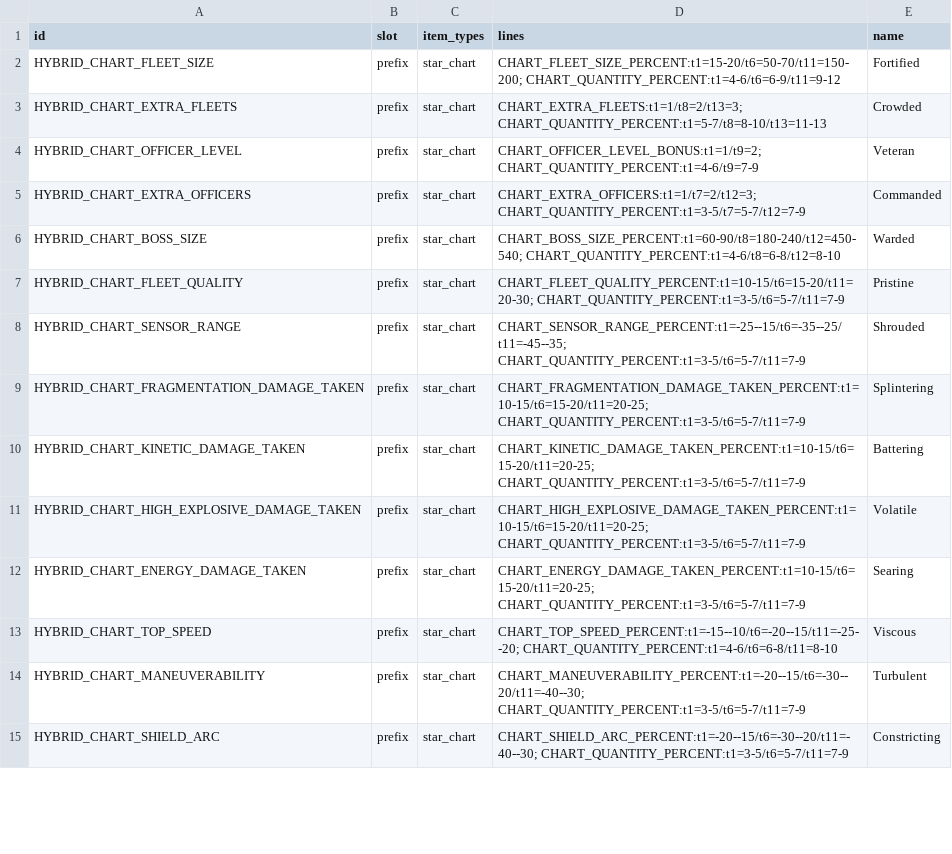
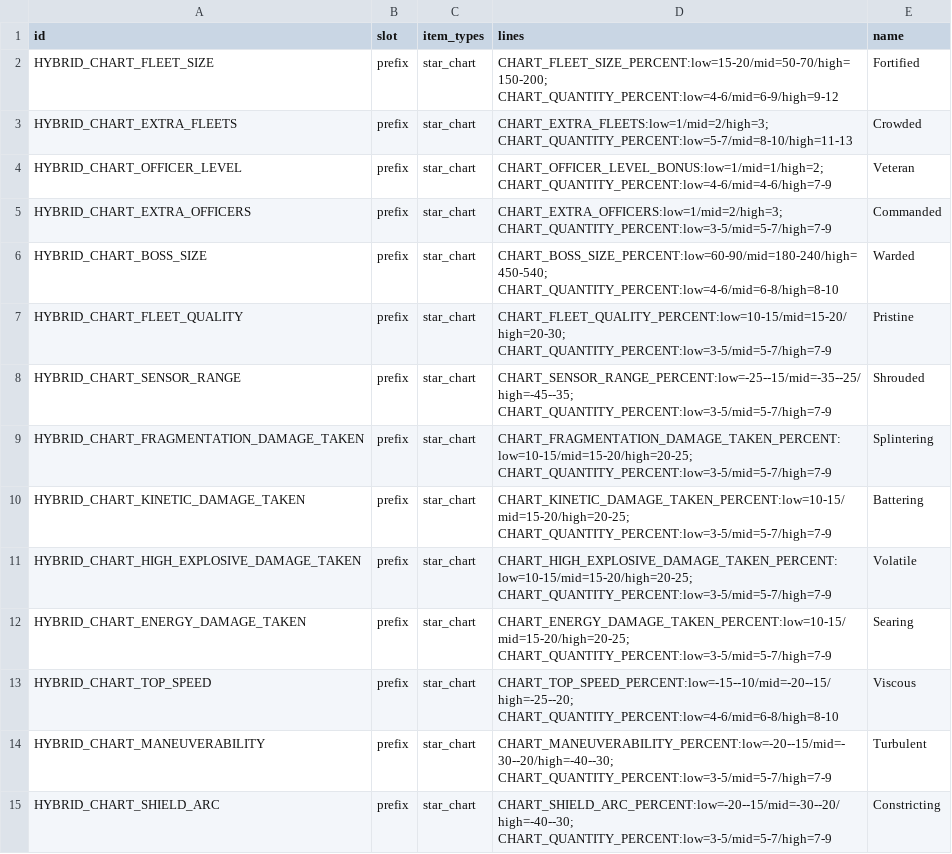
Before and after one commit to ExiledPortals/ExiledSector, a CSV file: data/config/exiledSector/star_chart_modifiers.csv, drawn as a sheet; only a part is shown; the diff covers the shown part only.

```diff
--- a/data/config/exiledSector/star_chart_modifiers.csv
+++ b/data/config/exiledSector/star_chart_modifiers.csv
@@ -1,15 +1,15 @@
 id,slot,item_types,lines,name
-HYBRID_CHART_FLEET_SIZE,prefix,star_chart,CHART_FLEET_SIZE_PERCENT:t1=15-20/t6=50-70/t11=150-200; CHART_QUANTITY_PERCENT:t1=4-6/t6=6-9/t11=9-12,Fortified
-HYBRID_CHART_EXTRA_FLEETS,prefix,star_chart,CHART_EXTRA_FLEETS:t1=1/t8=2/t13=3; CHART_QUANTITY_PERCENT:t1=5-7/t8=8-10/t13=11-13,Crowded
-HYBRID_CHART_OFFICER_LEVEL,prefix,star_chart,CHART_OFFICER_LEVEL_BONUS:t1=1/t9=2; CHART_QUANTITY_PERCENT:t1=4-6/t9=7-9,Veteran
-HYBRID_CHART_EXTRA_OFFICERS,prefix,star_chart,CHART_EXTRA_OFFICERS:t1=1/t7=2/t12=3; CHART_QUANTITY_PERCENT:t1=3-5/t7=5-7/t12=7-9,Commanded
-HYBRID_CHART_BOSS_SIZE,prefix,star_chart,CHART_BOSS_SIZE_PERCENT:t1=60-90/t8=180-240/t12=450-540; CHART_QUANTITY_PERCENT:t1=4-6/t8=6-8/t12=8-10,Warded
-HYBRID_CHART_FLEET_QUALITY,prefix,star_chart,CHART_FLEET_QUALITY_PERCENT:t1=10-15/t6=15-20/t11=20-30; CHART_QUANTITY_PERCENT:t1=3-5/t6=5-7/t11=7-9,Pristine
-HYBRID_CHART_SENSOR_RANGE,prefix,star_chart,CHART_SENSOR_RANGE_PERCENT:t1=-25--15/t6=-35--25/t11=-45--35; CHART_QUANTITY_PERCENT:t1=3-5/t6=5-7/t11=7-9,Shrouded
-HYBRID_CHART_FRAGMENTATION_DAMAGE_TAKEN,prefix,star_chart,CHART_FRAGMENTATION_DAMAGE_TAKEN_PERCENT:t1=10-15/t6=15-20/t11=20-25; CHART_QUANTITY_PERCENT:t1=3-5/t6=5-7/t11=7-9,Splintering
-HYBRID_CHART_KINETIC_DAMAGE_TAKEN,prefix,star_chart,CHART_KINETIC_DAMAGE_TAKEN_PERCENT:t1=10-15/t6=15-20/t11=20-25; CHART_QUANTITY_PERCENT:t1=3-5/t6=5-7/t11=7-9,Battering
-HYBRID_CHART_HIGH_EXPLOSIVE_DAMAGE_TAKEN,prefix,star_chart,CHART_HIGH_EXPLOSIVE_DAMAGE_TAKEN_PERCENT:t1=10-15/t6=15-20/t11=20-25; CHART_QUANTITY_PERCENT:t1=3-5/t6=5-7/t11=7-9,Volatile
-HYBRID_CHART_ENERGY_DAMAGE_TAKEN,prefix,star_chart,CHART_ENERGY_DAMAGE_TAKEN_PERCENT:t1=10-15/t6=15-20/t11=20-25; CHART_QUANTITY_PERCENT:t1=3-5/t6=5-7/t11=7-9,Searing
-HYBRID_CHART_TOP_SPEED,prefix,star_chart,CHART_TOP_SPEED_PERCENT:t1=-15--10/t6=-20--15/t11=-25--20; CHART_QUANTITY_PERCENT:t1=4-6/t6=6-8/t11=8-10,Viscous
-HYBRID_CHART_MANEUVERABILITY,prefix,star_chart,CHART_MANEUVERABILITY_PERCENT:t1=-20--15/t6=-30--20/t11=-40--30; CHART_QUANTITY_PERCENT:t1=3-5/t6=5-7/t11=7-9,Turbulent
-HYBRID_CHART_SHIELD_ARC,prefix,star_chart,CHART_SHIELD_ARC_PERCENT:t1=-20--15/t6=-30--20/t11=-40--30; CHART_QUANTITY_PERCENT:t1=3-5/t6=5-7/t11=7-9,Constricting
+HYBRID_CHART_FLEET_SIZE,prefix,star_chart,CHART_FLEET_SIZE_PERCENT:low=15-20/mid=50-70/high=150-200; CHART_QUANTITY_PERCENT:low=4-6/mid=6-9/high=9-12,Fortified
+HYBRID_CHART_EXTRA_FLEETS,prefix,star_chart,CHART_EXTRA_FLEETS:low=1/mid=2/high=3; CHART_QUANTITY_PERCENT:low=5-7/mid=8-10/high=11-13,Crowded
+HYBRID_CHART_OFFICER_LEVEL,prefix,star_chart,CHART_OFFICER_LEVEL_BONUS:low=1/mid=1/high=2; CHART_QUANTITY_PERCENT:low=4-6/mid=4-6/high=7-9,Veteran
+HYBRID_CHART_EXTRA_OFFICERS,prefix,star_chart,CHART_EXTRA_OFFICERS:low=1/mid=2/high=3; CHART_QUANTITY_PERCENT:low=3-5/mid=5-7/high=7-9,Commanded
+HYBRID_CHART_BOSS_SIZE,prefix,star_chart,CHART_BOSS_SIZE_PERCENT:low=60-90/mid=180-240/high=450-540; CHART_QUANTITY_PERCENT:low=4-6/mid=6-8/high=8-10,Warded
+HYBRID_CHART_FLEET_QUALITY,prefix,star_chart,CHART_FLEET_QUALITY_PERCENT:low=10-15/mid=15-20/high=20-30; CHART_QUANTITY_PERCENT:low=3-5/mid=5-7/high=7-9,Pristine
+HYBRID_CHART_SENSOR_RANGE,prefix,star_chart,CHART_SENSOR_RANGE_PERCENT:low=-25--15/mid=-35--25/high=-45--35; CHART_QUANTITY_PERCENT:low=3-5/mid=5-7/high=7-9,Shrouded
+HYBRID_CHART_FRAGMENTATION_DAMAGE_TAKEN,prefix,star_chart,CHART_FRAGMENTATION_DAMAGE_TAKEN_PERCENT:low=10-15/mid=15-20/high=20-25; CHART_QUANTITY_PERCENT:low=3-5/mid=5-7/high=7-9,Splintering
+HYBRID_CHART_KINETIC_DAMAGE_TAKEN,prefix,star_chart,CHART_KINETIC_DAMAGE_TAKEN_PERCENT:low=10-15/mid=15-20/high=20-25; CHART_QUANTITY_PERCENT:low=3-5/mid=5-7/high=7-9,Battering
+HYBRID_CHART_HIGH_EXPLOSIVE_DAMAGE_TAKEN,prefix,star_chart,CHART_HIGH_EXPLOSIVE_DAMAGE_TAKEN_PERCENT:low=10-15/mid=15-20/high=20-25; CHART_QUANTITY_PERCENT:low=3-5/mid=5-7/high=7-9,Volatile
+HYBRID_CHART_ENERGY_DAMAGE_TAKEN,prefix,star_chart,CHART_ENERGY_DAMAGE_TAKEN_PERCENT:low=10-15/mid=15-20/high=20-25; CHART_QUANTITY_PERCENT:low=3-5/mid=5-7/high=7-9,Searing
+HYBRID_CHART_TOP_SPEED,prefix,star_chart,CHART_TOP_SPEED_PERCENT:low=-15--10/mid=-20--15/high=-25--20; CHART_QUANTITY_PERCENT:low=4-6/mid=6-8/high=8-10,Viscous
+HYBRID_CHART_MANEUVERABILITY,prefix,star_chart,CHART_MANEUVERABILITY_PERCENT:low=-20--15/mid=-30--20/high=-40--30; CHART_QUANTITY_PERCENT:low=3-5/mid=5-7/high=7-9,Turbulent
+HYBRID_CHART_SHIELD_ARC,prefix,star_chart,CHART_SHIELD_ARC_PERCENT:low=-20--15/mid=-30--20/high=-40--30; CHART_QUANTITY_PERCENT:low=3-5/mid=5-7/high=7-9,Constricting
```
Also changed, not shown: 49 edited cells elsewhere in this file, data/config/exiledSector/star_charts.csv, 57 other files.
